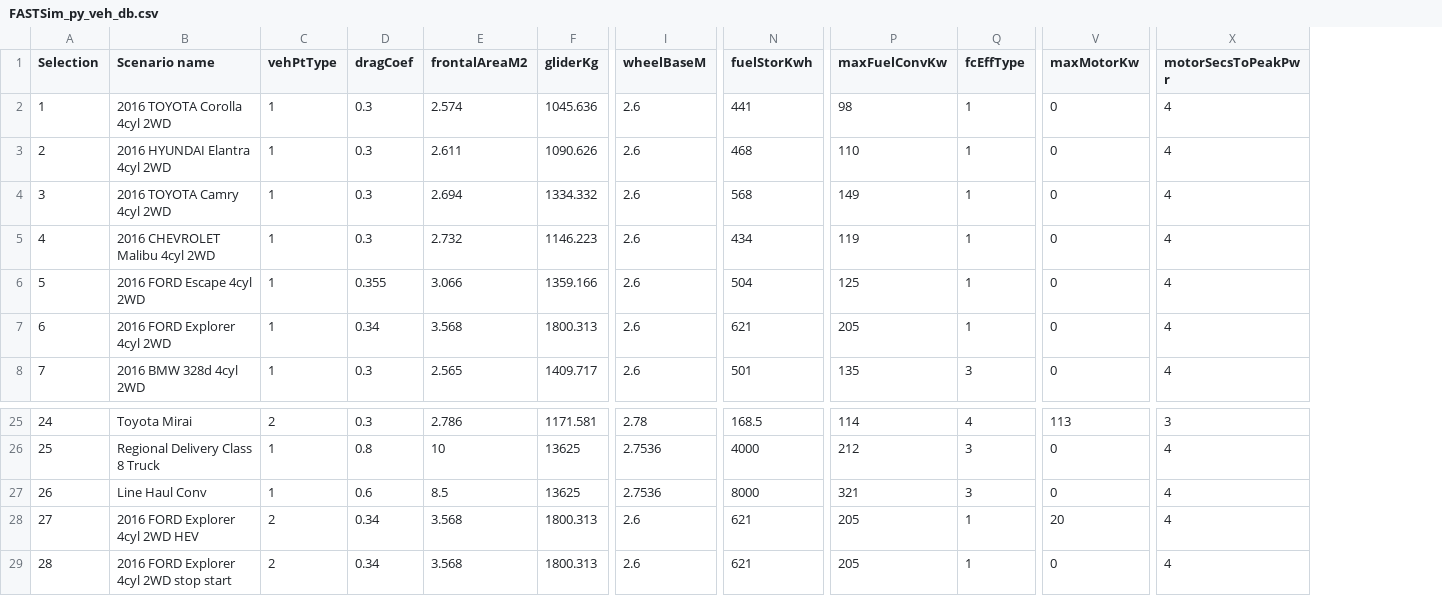
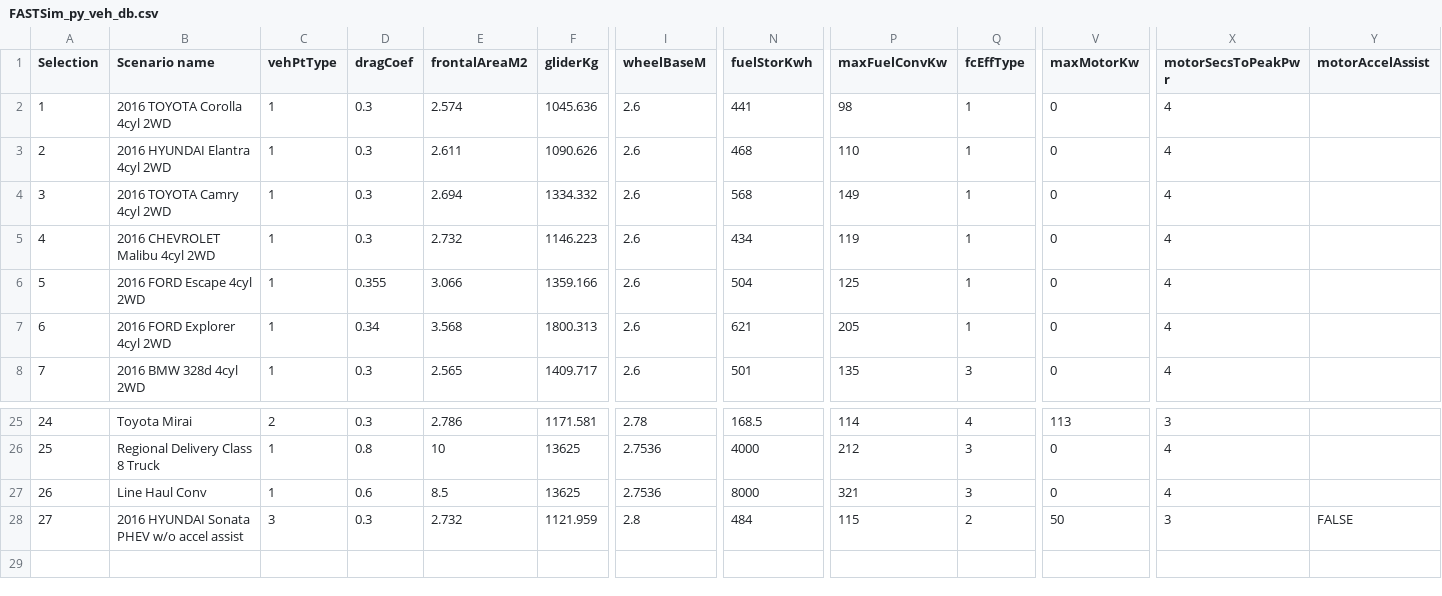
Before and after one commit to NREL/fastsim, a CSV file: docs/FASTSim_py_veh_db.csv, drawn as a sheet; only a part is shown, gaps mark what is left out; removed rows and columns are numbered as before the commit, all else as after; rows hold the shown columns only; the diff covers the shown part only; the diff names each change by its address in the sheet, - before the commit and + after, or states it on an @@ line.

Commit message:
changed all instances of 'TRUE' or 'FALSE' to True or False.  added motorAccelAssist variable to change HEV to mHEV

```diff
--- a/docs/FASTSim_py_veh_db.csv
+++ b/docs/FASTSim_py_veh_db.csv
+column Y (motorAccelAssist), row 28: FALSE
-row 28: 27 | 2016 FORD Explorer 4cyl 2WD HEV | 2 | 0.34 | 3.568 | 1800.313 | 2.6 | 621 | 205 | 1 | 20 | 4
@@ column A (Selection) renumbered from row 28 down @@
-B28 (Scenario name): 2016 FORD Explorer 4cyl 2WD stop start
+B28 (Scenario name): 2016 HYUNDAI Sonata PHEV w/o accel assist
-C28 (vehPtType): 2
+C28 (vehPtType): 3
-D28 (dragCoef): 0.34
+D28 (dragCoef): 0.3
-E28 (frontalAreaM2): 3.568
+E28 (frontalAreaM2): 2.732
-F28 (gliderKg): 1800.313
+F28 (gliderKg): 1121.959
-I28 (wheelBaseM): 2.6
+I28 (wheelBaseM): 2.8
-N28 (fuelStorKwh): 621
+N28 (fuelStorKwh): 484
-P28 (maxFuelConvKw): 205
+P28 (maxFuelConvKw): 115
-Q28 (fcEffType): 1
+Q28 (fcEffType): 2
-V28 (maxMotorKw): 0
+V28 (maxMotorKw): 50
-X28 (motorSecsToPeakPwr): 4
+X28 (motorSecsToPeakPwr): 3
```
Also changed, not shown: 18 edited cells elsewhere in this file, 1 other file.
